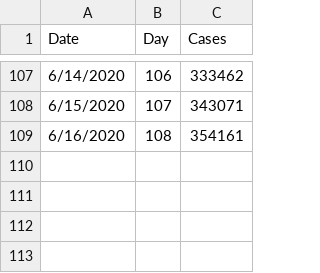
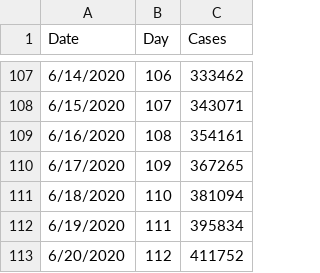
Before and after one commit to ML-Projects2020/covid-predict-ml, a CSV file: Book.csv, drawn as a sheet; only a part is shown, gaps mark what is left out; the diff names each change by its address in the sheet, - before the commit and + after, or states it on an @@ line.

Commit message:
Updated training data

```diff
--- a/Book.csv
+++ b/Book.csv
+row 110: 6/17/2020 | 109 | 367265
+row 111: 6/18/2020 | 110 | 381094
+row 112: 6/19/2020 | 111 | 395834
+row 113: 6/20/2020 | 112 | 411752
```
Also changed, not shown: 2 other files.
